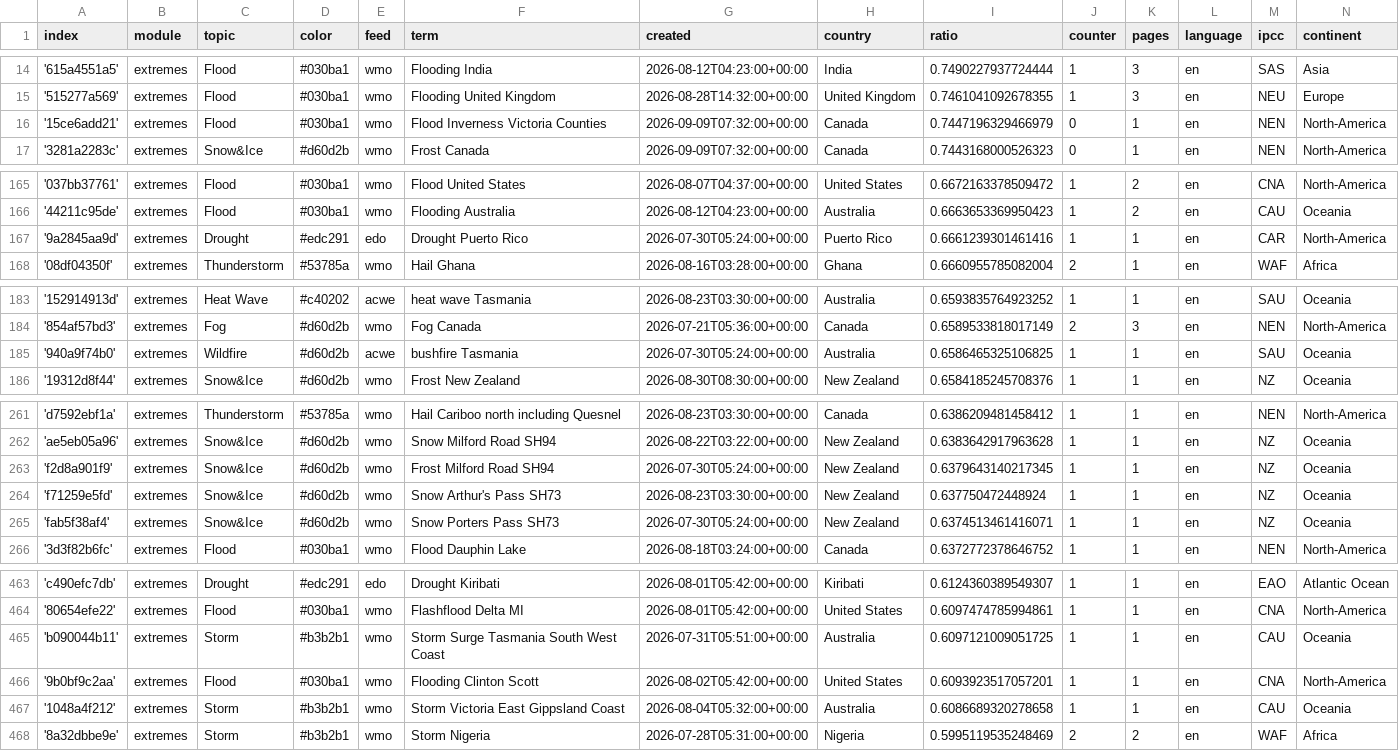
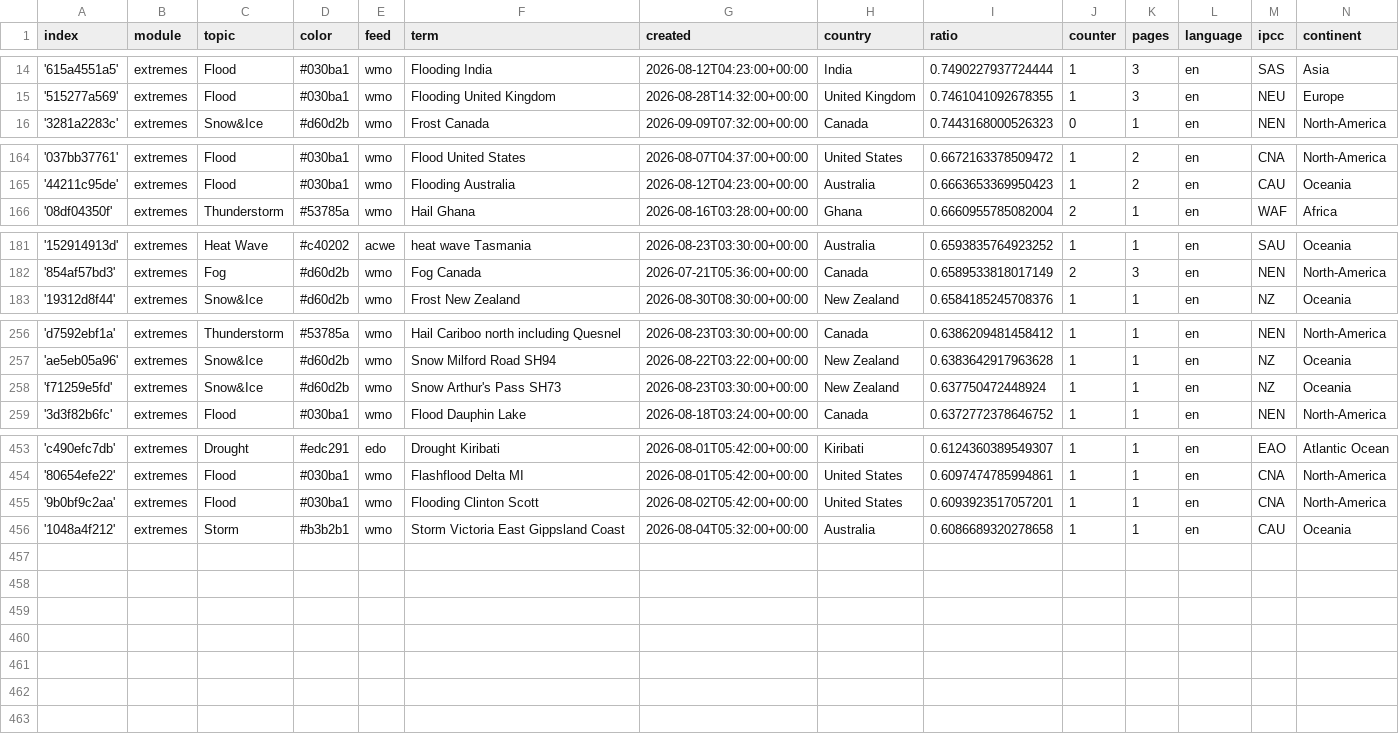
Before and after one commit to picawe-news/englishExtremes, a CSV file: terms.csv, drawn as a sheet; only a part is shown, gaps mark what is left out; the diff covers the shown part only.

Commit message:
Commit from GitHub Actions (harvest:0.0)

```diff
--- a/terms.csv
+++ b/terms.csv
@@ -15,3 +15,2 @@ index,module,topic,color,feed,term,created,country,ratio,counter,pages,language,
 '515277a569',extremes,Flood,#030ba1,wmo,Flooding United Kingdom,2026-08-28T14:32:00+00:00,United Kingdom,0.7461041092678355,1,3,en,NEU,Europe
-'15ce6add21',extremes,Flood,#030ba1,wmo,Flood Inverness Victoria Counties,2026-09-09T07:32:00+00:00,Canada,0.7447196329466979,0,1,en,NEN,North-America
 '3281a2283c',extremes,Snow&Ice,#d60d2b,wmo,Frost Canada,2026-09-09T07:32:00+00:00,Canada,0.7443168000526323,0,1,en,NEN,North-America
@@ -166,3 +165,2 @@ index,module,topic,color,feed,term,created,country,ratio,counter,pages,language,
 '44211c95de',extremes,Flood,#030ba1,wmo,Flooding Australia,2026-08-12T04:23:00+00:00,Australia,0.6663653369950423,1,2,en,CAU,Oceania
-'9a2845aa9d',extremes,Drought,#edc291,edo,Drought Puerto Rico,2026-07-30T05:24:00+00:00,Puerto Rico,0.6661239301461416,1,1,en,CAR,North-America
 '08df04350f',extremes,Thunderstorm,#53785a,wmo,Hail Ghana,2026-08-16T03:28:00+00:00,Ghana,0.6660955785082004,2,1,en,WAF,Africa
@@ -184,3 +182,2 @@ index,module,topic,color,feed,term,created,country,ratio,counter,pages,language,
 '854af57bd3',extremes,Fog,#d60d2b,wmo,Fog Canada,2026-07-21T05:36:00+00:00,Canada,0.6589533818017149,2,3,en,NEN,North-America
-'940a9f74b0',extremes,Wildfire,#d60d2b,acwe,bushfire Tasmania,2026-07-30T05:24:00+00:00,Australia,0.6586465325106825,1,1,en,SAU,Oceania
 '19312d8f44',extremes,Snow&Ice,#d60d2b,wmo,Frost New Zealand,2026-08-30T08:30:00+00:00,New Zealand,0.6584185245708376,1,1,en,NZ,Oceania
@@ -262,5 +257,3 @@ index,module,topic,color,feed,term,created,country,ratio,counter,pages,language,
 'ae5eb05a96',extremes,Snow&Ice,#d60d2b,wmo,Snow Milford Road SH94,2026-08-22T03:22:00+00:00,New Zealand,0.6383642917963628,1,1,en,NZ,Oceania
-'f2d8a901f9',extremes,Snow&Ice,#d60d2b,wmo,Frost Milford Road SH94,2026-07-30T05:24:00+00:00,New Zealand,0.6379643140217345,1,1,en,NZ,Oceania
 'f71259e5fd',extremes,Snow&Ice,#d60d2b,wmo,Snow Arthur's Pass SH73,2026-08-23T03:30:00+00:00,New Zealand,0.637750472448924,1,1,en,NZ,Oceania
-'fab5f38af4',extremes,Snow&Ice,#d60d2b,wmo,Snow Porters Pass SH73,2026-07-30T05:24:00+00:00,New Zealand,0.6374513461416071,1,1,en,NZ,Oceania
 '3d3f82b6fc',extremes,Flood,#030ba1,wmo,Flood Dauphin Lake,2026-08-18T03:24:00+00:00,Canada,0.6372772378646752,1,1,en,NEN,North-America
@@ -464,5 +454,3 @@ index,module,topic,color,feed,term,created,country,ratio,counter,pages,language,
 '80654efe22',extremes,Flood,#030ba1,wmo,Flashflood Delta MI,2026-08-01T05:42:00+00:00,United States,0.6097474785994861,1,1,en,CNA,North-America
-'b090044b11',extremes,Storm,#b3b2b1,wmo,Storm Surge Tasmania South West Coast,2026-07-31T05:51:00+00:00,Australia,0.6097121009051725,1,1,en,CAU,Oceania
 '9b0bf9c2aa',extremes,Flood,#030ba1,wmo,Flooding Clinton Scott,2026-08-02T05:42:00+00:00,United States,0.6093923517057201,1,1,en,CNA,North-America
 '1048a4f212',extremes,Storm,#b3b2b1,wmo,Storm Victoria East Gippsland Coast,2026-08-04T05:32:00+00:00,Australia,0.6086689320278658,1,1,en,CAU,Oceania
-'8a32dbbe9e',extremes,Storm,#b3b2b1,wmo,Storm Nigeria,2026-07-28T05:31:00+00:00,Nigeria,0.5995119535248469,2,2,en,WAF,Africa
```
Also changed, not shown: 1 added row and 6 removed rows elsewhere in this file.
